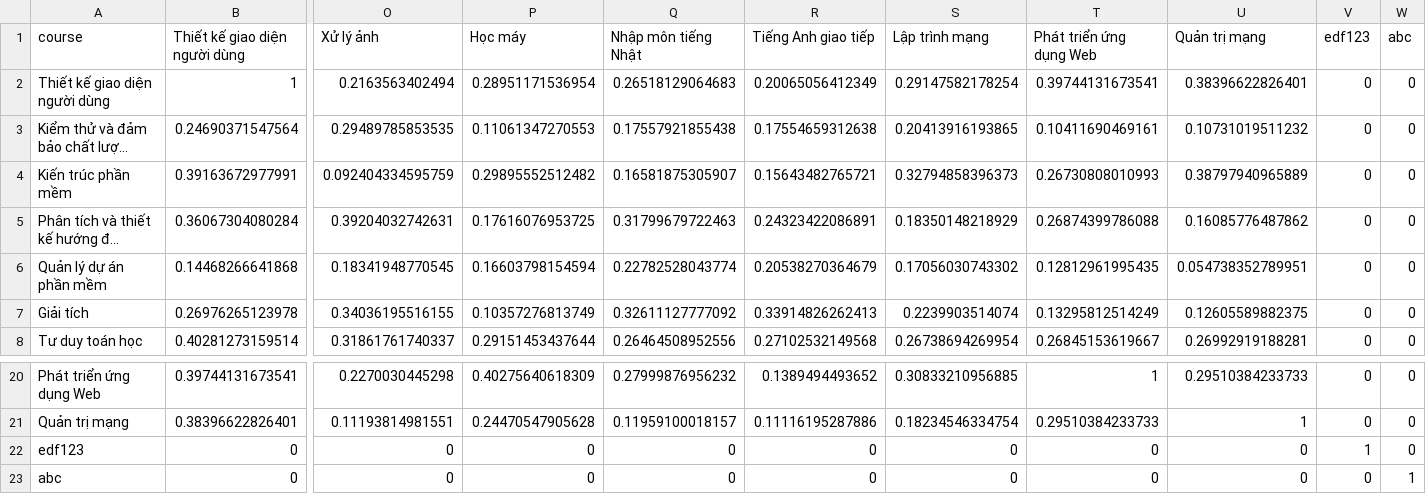
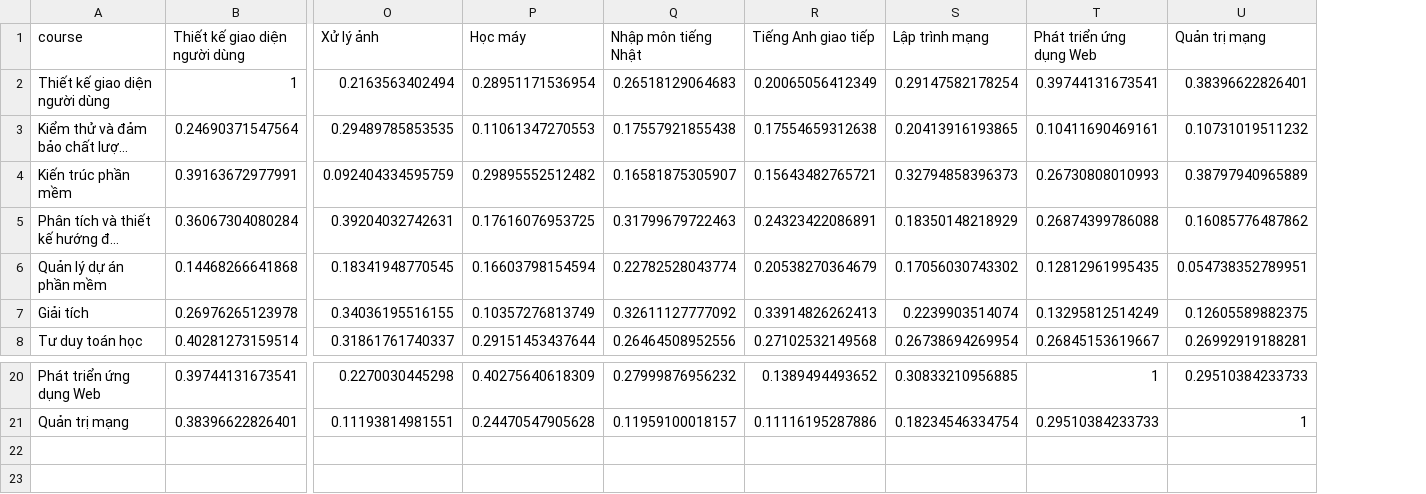
Before and after one commit to vucongduy192/elearning, a CSV file: public/recommend/similarE_matrix.csv, drawn as a sheet; only a part is shown, gaps mark what is left out; long unchanged cells end in …; rows hold the shown columns only; the diff names each change by its address in the sheet, - before the commit and + after, or states it on an @@ line.

```diff
--- a/public/recommend/similarE_matrix.csv
+++ b/public/recommend/similarE_matrix.csv
-column V (edf123), rows 2-8: all 0; rows 20-21: 0 | 0
-column W (abc), rows 2-8: all 0; rows 20-21: 0 | 0
-row 22: edf123 | 0 | 0 | 0 | 0 | 0 | 0 | 0 | 0 | 1 | 0
-row 23: abc | 0 | 0 | 0 | 0 | 0 | 0 | 0 | 0 | 0 | 1
```
Also changed, not shown: public/recommend/enroll_matrix.csv, public/recommend/similarC_matrix.csv, 13 other files.
